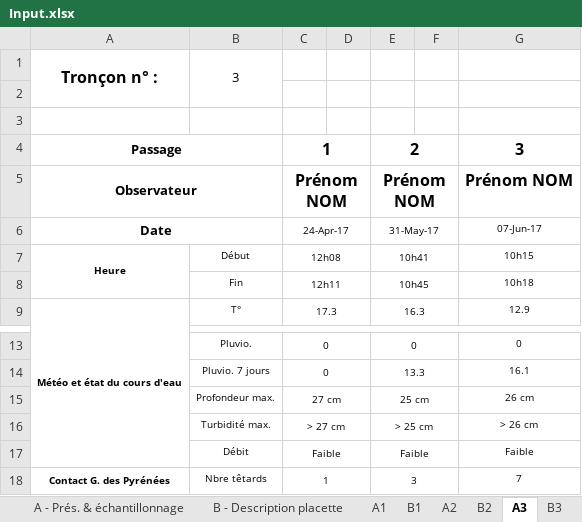
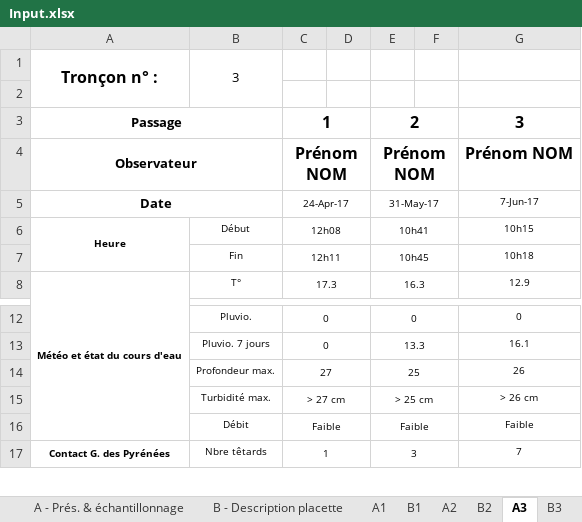
Before and after one commit to FloHugon/DataFormatting, an Excel workbook: Input.xlsx, sheet A3, drawn as a sheet; only a part is shown, gaps mark what is left out; values as stored, in another font and other column widths than the file's, no borders; removed rows and columns are numbered as before the commit, all else as after; the diff names each change by its address in the sheet, - before the commit and + after, or states it on an @@ line.

```diff
--- a/Input.xlsx (sheet A3)
+++ b/Input.xlsx (sheet A3)
-row 3: (empty)
-G5: 07-Jun-17
+G5: 7-Jun-17
-C14: 27 cm
+C14: 27
-E14: 25 cm
+E14: 25
-G14: 26 cm
+G14: 26
```
Also changed, not shown: sheet A4, sheet A2, sheet A1, sheet B1, PrgmInfo.xlsm, 4 other files.
